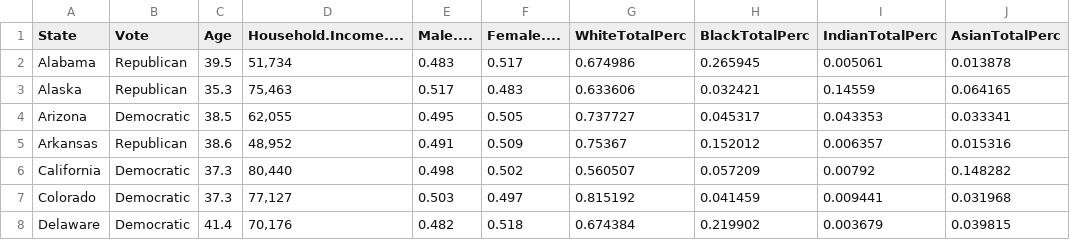
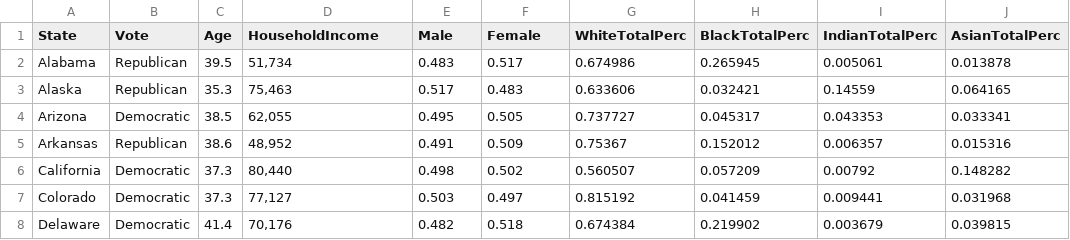
Before and after one commit to ColbysPrograms/Multivariate-Analysis-Project, a CSV file: data.csv, drawn as a sheet; only a part is shown; the diff names each change by its address in the sheet, - before the commit and + after, or states it on an @@ line.

```diff
--- a/data.csv
+++ b/data.csv
-D1: Household.Income....
+D1: HouseholdIncome
-E1: Male....
+E1: Male
-F1: Female....
+F1: Female
```
Also changed, not shown: 1 other file.
